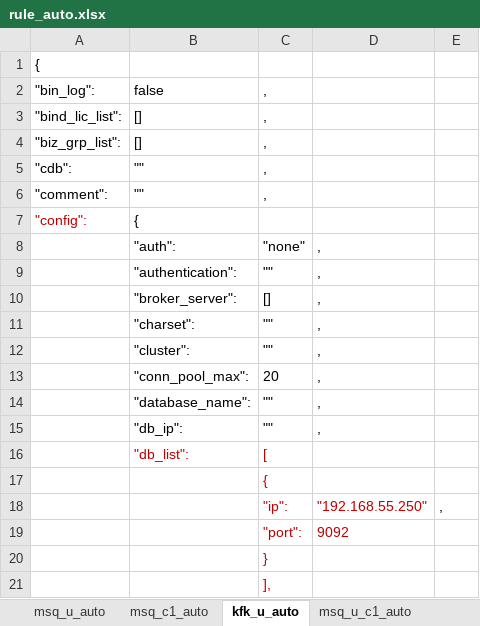
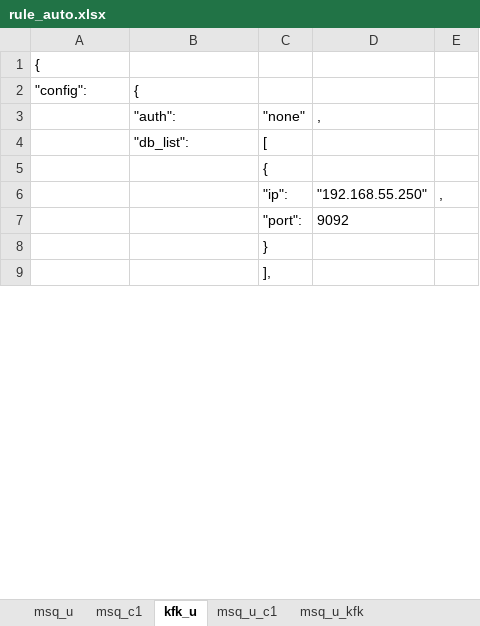
Before and after one commit to sunxiaoou/py, an Excel workbook: i2up/excel/rule_auto.xlsx, sheet kfk_u, drawn as a sheet; only a part is shown; values as stored, in another font and other column widths than the file's, no borders; removed rows and columns are numbered as before the commit, all else as after; the diff covers the shown part only; the diff names each change by its address in the sheet, - before the commit and + after, or states it on an @@ line.

```diff
--- a/i2up/excel/rule_auto.xlsx (sheet kfk_u)
+++ b/i2up/excel/rule_auto.xlsx (sheet kfk_u)
-sheet tab: msq_u_auto
+sheet tab: msq_u
-sheet tab: msq_c1_auto
+sheet tab: msq_c1
-sheet tab: kfk_u_auto
+sheet tab: kfk_u
-sheet tab: msq_u_c1_auto
+sheet tab: msq_u_c1
-row 2: "bin_log": | false | ,
-row 3: "bind_lic_list": | [] | ,
-row 4: "biz_grp_list": | [] | ,
-row 5: "cdb": | "" | ,
-row 6: "comment": | "" | ,
-A2 text colour: #C00000
+A2 text colour: black
-row 9:  | "authentication": | "" | ,
-row 10:  | "broker_server": | [] | ,
-row 11:  | "charset": | "" | ,
-row 12:  | "cluster": | "" | ,
-row 13:  | "conn_pool_max": | 20 | ,
-row 14:  | "database_name": | "" | ,
-row 15:  | "db_ip": | "" | ,
-B4:C4 text colour: #C00000
+B4:C4 text colour: black
-C5 text colour: #C00000
+C5 text colour: black
-C6:D7 text colour: #C00000
+C6:D7 text colour: black
-C8:C9 text colour: #C00000
+C8:C9 text colour: black
```
Also changed, not shown: 65 removed rows, 1 edited cell and cell formats elsewhere in this sheet, sheet msq_u_kfk, sheet msq_u_c1, sheet msq_u, sheet msq_c1, other sheet tabs, 12 other files.
